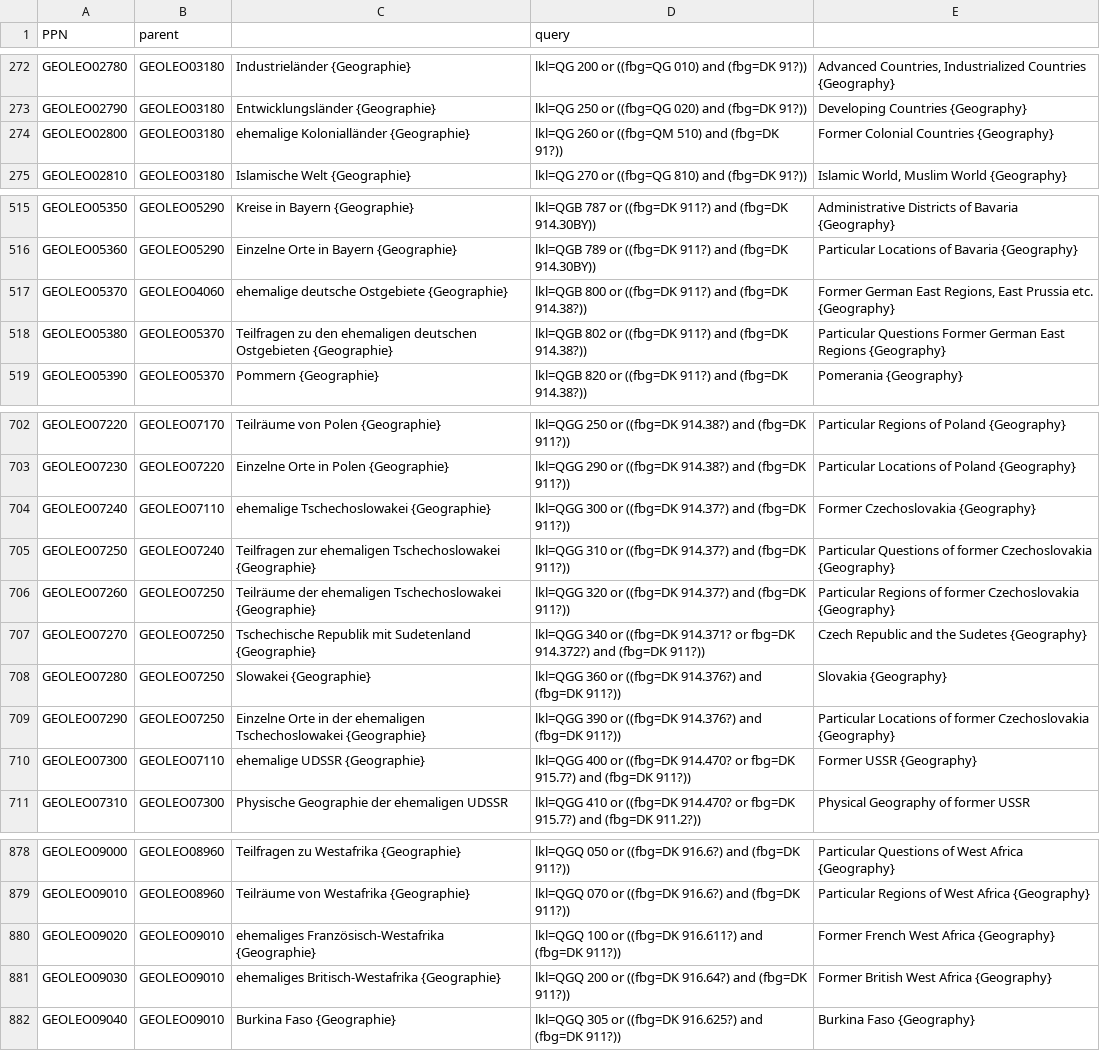
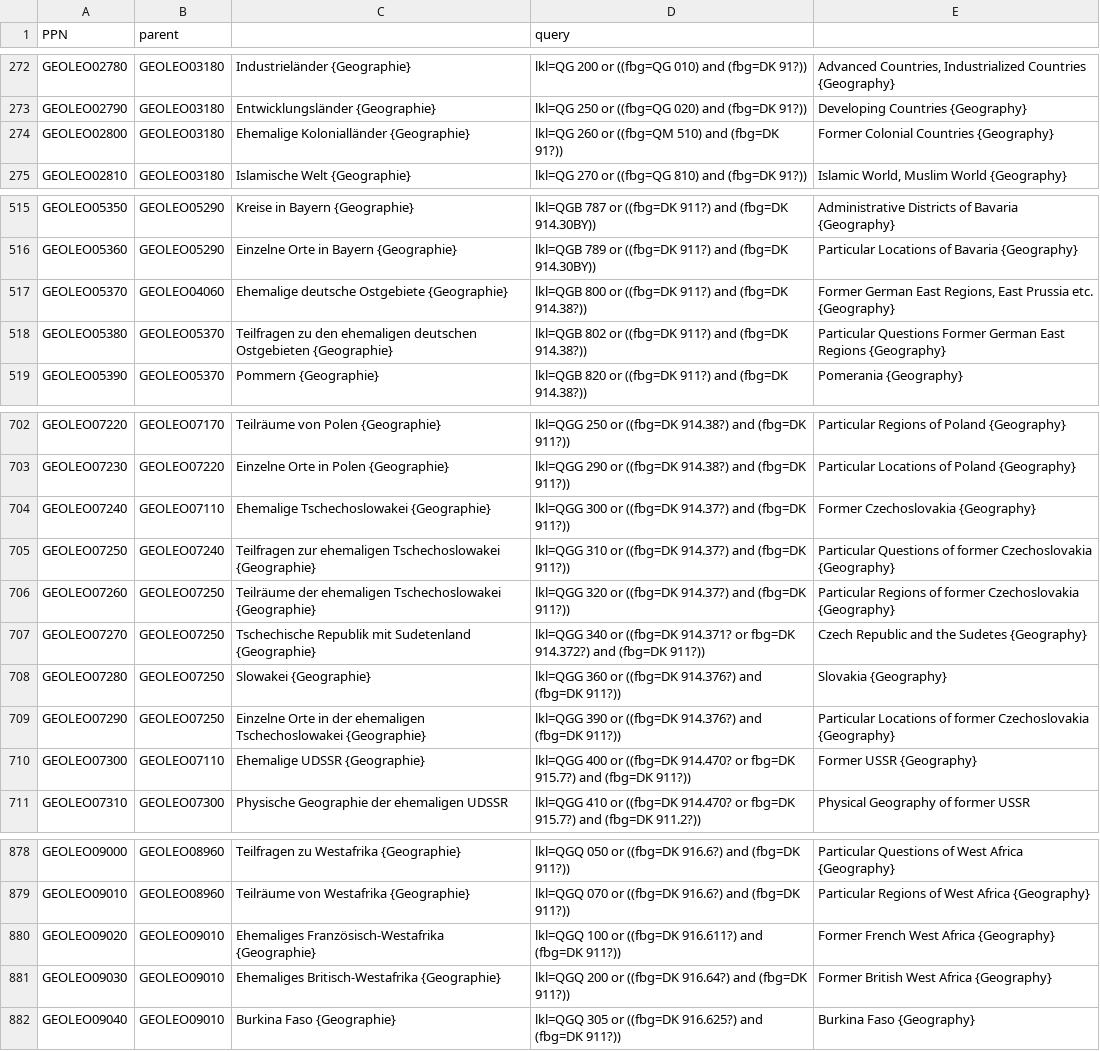
Before and after one commit to subugoe/vlibs-typo3, a CSV file: fileadmin/gok/csv/GEO-LEO.csv, drawn as a sheet; only a part is shown, gaps mark what is left out; the diff covers the shown part only.

Commit message:
CSV: change capitalisation ehemalige -> Ehemalige at the beginning of the term

```diff
--- a/fileadmin/gok/csv/GEO-LEO.csv
+++ b/fileadmin/gok/csv/GEO-LEO.csv
@@ -273,3 +273,3 @@
 "GEOLEO02790";"GEOLEO03180";"Entwicklungsländer {Geographie}";"lkl=QG 250 or ((fbg=QG 020) and (fbg=DK 91?))";"Developing Countries {Geography}"
-"GEOLEO02800";"GEOLEO03180";"ehemalige Kolonialländer {Geographie}";"lkl=QG 260 or ((fbg=QM 510) and (fbg=DK 91?))";"Former Colonial Countries {Geography}"
+"GEOLEO02800";"GEOLEO03180";"Ehemalige Kolonialländer {Geographie}";"lkl=QG 260 or ((fbg=QM 510) and (fbg=DK 91?))";"Former Colonial Countries {Geography}"
 "GEOLEO02810";"GEOLEO03180";"Islamische Welt {Geographie}";"lkl=QG 270 or ((fbg=QG 810) and (fbg=DK 91?))";"Islamic World, Muslim World {Geography}"
@@ -516,3 +516,3 @@
 "GEOLEO05360";"GEOLEO05290";"Einzelne Orte in Bayern {Geographie}";"lkl=QGB 789 or ((fbg=DK 911?) and (fbg=DK 914.30BY))";"Particular Locations of Bavaria {Geography}"
-"GEOLEO05370";"GEOLEO04060";"ehemalige deutsche Ostgebiete {Geographie}";"lkl=QGB 800 or ((fbg=DK 911?) and (fbg=DK 914.38?))";"Former German East Regions, East Prussia etc. {Geography}"
+"GEOLEO05370";"GEOLEO04060";"Ehemalige deutsche Ostgebiete {Geographie}";"lkl=QGB 800 or ((fbg=DK 911?) and (fbg=DK 914.38?))";"Former German East Regions, East Prussia etc. {Geography}"
 "GEOLEO05380";"GEOLEO05370";"Teilfragen zu den ehemaligen deutschen Ostgebieten {Geographie}";"lkl=QGB 802 or ((fbg=DK 911?) and (fbg=DK 914.38?))";"Particular Questions Former German East Regions {Geography}"
@@ -703,3 +703,3 @@
 "GEOLEO07230";"GEOLEO07220";"Einzelne Orte in Polen {Geographie}";"lkl=QGG 290 or ((fbg=DK 914.38?) and (fbg=DK 911?))";"Particular Locations of Poland {Geography}"
-"GEOLEO07240";"GEOLEO07110";"ehemalige Tschechoslowakei {Geographie}";"lkl=QGG 300 or ((fbg=DK 914.37?) and (fbg=DK 911?))";"Former Czechoslovakia {Geography}"
+"GEOLEO07240";"GEOLEO07110";"Ehemalige Tschechoslowakei {Geographie}";"lkl=QGG 300 or ((fbg=DK 914.37?) and (fbg=DK 911?))";"Former Czechoslovakia {Geography}"
 "GEOLEO07250";"GEOLEO07240";"Teilfragen zur ehemaligen Tschechoslowakei {Geographie}";"lkl=QGG 310 or ((fbg=DK 914.37?) and (fbg=DK 911?))";"Particular Questions of former Czechoslovakia {Geography}"
@@ -709,3 +709,3 @@
 "GEOLEO07290";"GEOLEO07250";"Einzelne Orte in der ehemaligen Tschechoslowakei {Geographie}";"lkl=QGG 390 or ((fbg=DK 914.376?) and (fbg=DK 911?))";"Particular Locations of former Czechoslovakia {Geography}"
-"GEOLEO07300";"GEOLEO07110";"ehemalige UDSSR {Geographie}";"lkl=QGG 400 or ((fbg=DK 914.470? or fbg=DK 915.7?) and (fbg=DK 911?))";"Former USSR  {Geography}"
+"GEOLEO07300";"GEOLEO07110";"Ehemalige UDSSR {Geographie}";"lkl=QGG 400 or ((fbg=DK 914.470? or fbg=DK 915.7?) and (fbg=DK 911?))";"Former USSR  {Geography}"
 "GEOLEO07310";"GEOLEO07300";"Physische Geographie der ehemaligen UDSSR";"lkl=QGG 410 or ((fbg=DK 914.470? or fbg=DK 915.7?) and (fbg=DK 911.2?))";"Physical Geography of former USSR"
@@ -879,4 +879,4 @@
 "GEOLEO09010";"GEOLEO08960";"Teilräume von Westafrika {Geographie}";"lkl=QGQ 070 or ((fbg=DK 916.6?) and (fbg=DK 911?))";"Particular Regions of West Africa {Geography}"
-"GEOLEO09020";"GEOLEO09010";"ehemaliges Französisch-Westafrika {Geographie}";"lkl=QGQ 100 or ((fbg=DK 916.611?) and (fbg=DK 911?))";"Former French West Africa {Geography}"
-"GEOLEO09030";"GEOLEO09010";"ehemaliges Britisch-Westafrika {Geographie}";"lkl=QGQ 200 or ((fbg=DK 916.64?) and (fbg=DK 911?))";"Former British West Africa {Geography}"
+"GEOLEO09020";"GEOLEO09010";"Ehemaliges Französisch-Westafrika {Geographie}";"lkl=QGQ 100 or ((fbg=DK 916.611?) and (fbg=DK 911?))";"Former French West Africa {Geography}"
+"GEOLEO09030";"GEOLEO09010";"Ehemaliges Britisch-Westafrika {Geographie}";"lkl=QGQ 200 or ((fbg=DK 916.64?) and (fbg=DK 911?))";"Former British West Africa {Geography}"
 "GEOLEO09040";"GEOLEO09010";"Burkina Faso {Geographie}";"lkl=QGQ 305 or ((fbg=DK 916.625?) and (fbg=DK 911?))";"Burkina Faso {Geography}"
```
Also changed, not shown: 12 edited cells elsewhere in this file.
